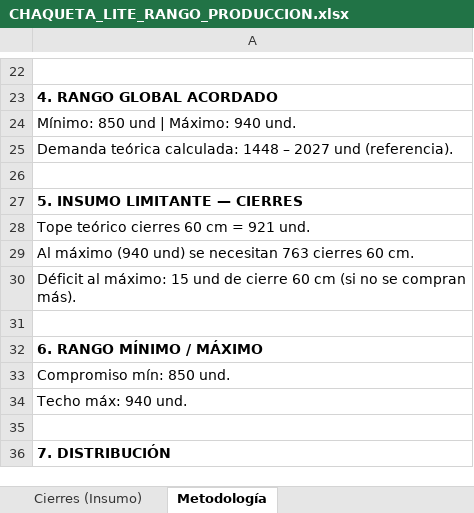
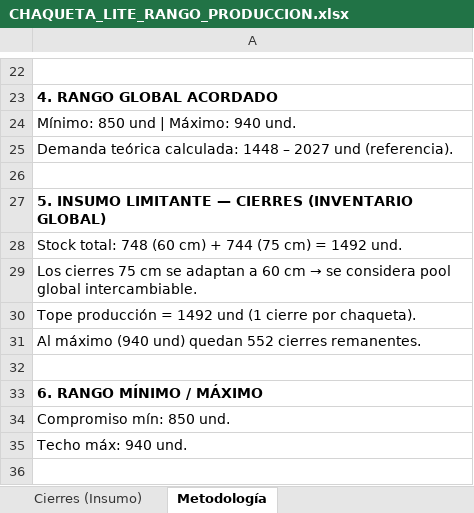
Before and after one commit to scm-svg/Data-Analyst, an Excel workbook: CHAQUETA_LITE_RANGO_PRODUCCION.xlsx, sheet Metodología, drawn as a sheet; only a part is shown, gaps mark what is left out; the shorter side is filled out with more unchanged rows; values as stored, in another font and other column widths than the file's, no borders; the diff names each change by its address in the sheet, - before the commit and + after, or states it on an @@ line.

```diff
--- a/CHAQUETA_LITE_RANGO_PRODUCCION.xlsx (sheet Metodología)
+++ b/CHAQUETA_LITE_RANGO_PRODUCCION.xlsx (sheet Metodología)
-A27: 5. INSUMO LIMITANTE — CIERRES
+A27: 5. INSUMO LIMITANTE — CIERRES (INVENTARIO GLOBAL)
-A28: Tope teórico cierres 60 cm = 921 und.
+A28: Stock total: 748 (60 cm) + 744 (75 cm) = 1492 und.
@@ A29: Al máximo (940 und) se necesitan 763 cierres 60 cm. → Los cierres 75 cm se adaptan a 60 cm → se considera pool global intercambiable. @@
-A30: Déficit al máximo: 15 und de cierre 60 cm (si no se compran más).
+A30: Tope producción = 1492 und (1 cierre por chaqueta).
+row 31: Al máximo (940 und) quedan 552 cierres remanentes.
```
Also changed, not shown: sheet Cierres (Insumo), sheet Resumen, sheet Producción por Talla, 1 other file.
